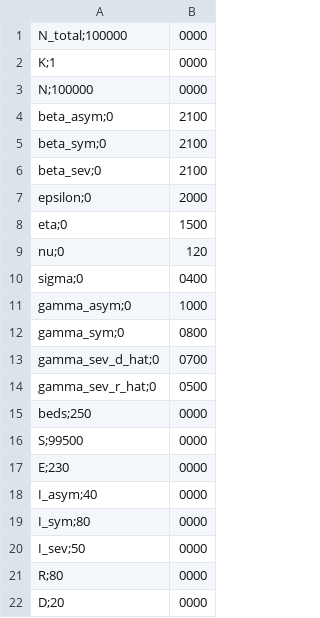
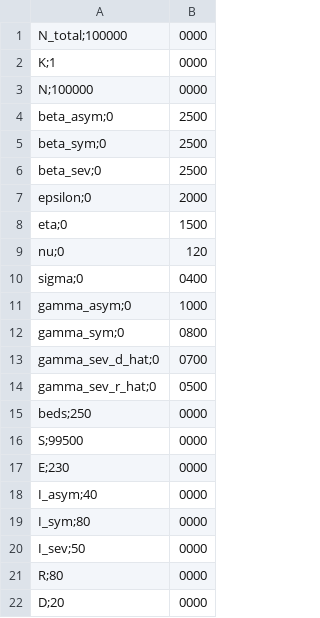
Before and after one commit to adyanshkakran/disaster_encouragement, a CSV file: simulation/data/Omicron/a.csv, drawn as a sheet.

```diff
--- a/simulation/data/Omicron/a.csv
+++ b/simulation/data/Omicron/a.csv
@@ -3,5 +3,5 @@ K;1,0000
 N;100000,0000
-beta_asym;0,2100
-beta_sym;0,2100
-beta_sev;0,2100
+beta_asym;0,2500
+beta_sym;0,2500
+beta_sev;0,2500
 epsilon;0,2000
```
Also changed, not shown: simulation/data/Alpha/a.csv, simulation/data/Gamma/a.csv, 8 other files.
